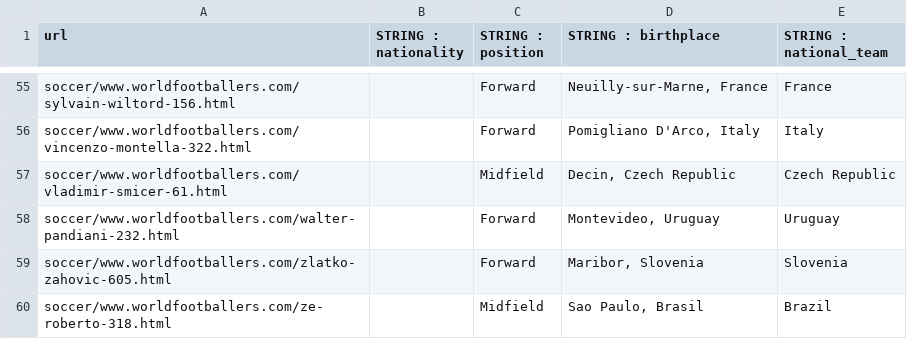
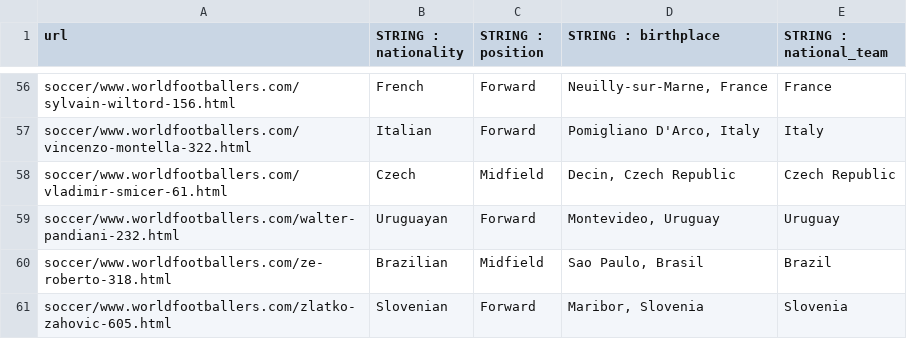
Before and after one commit to Truecati3/doutorado04, a CSV file: bases/WEIR/groundtruth/soccer/www.worldfootballers.com.csv, drawn as a sheet; only a part is shown, gaps mark what is left out; removed rows and columns are numbered as before the commit, all else as after; the diff covers the shown part only; the diff names each change by its address in the sheet, - before the commit and + after, or states it on an @@ line.

Commit message:
Alterando gabarito WEIR:soccer:Footballers. Ações: (1)  Adicionei o gabarito para giovane-elber-533.html que não tinha; (2) Adicionei o gabarito para nationality que estava em branco

```diff
--- a/bases/WEIR/groundtruth/soccer/www.worldfootballers.com.csv
+++ b/bases/WEIR/groundtruth/soccer/www.worldfootballers.com.csv
-B56 (STRING : nationality): (empty)
+B56 (STRING : nationality): French
-B57 (STRING : nationality): (empty)
+B57 (STRING : nationality): Italian
-B58 (STRING : nationality): (empty)
+B58 (STRING : nationality): Czech
-B59 (STRING : nationality): (empty)
+B59 (STRING : nationality): Uruguayan
-row 59: soccer/www.worldfootballers.com/zlatko-zahovic-605.html |  | Forward | Maribor, Slovenia | Slovenia
-B60 (STRING : nationality): (empty)
+B60 (STRING : nationality): Brazilian
+row 61: soccer/www.worldfootballers.com/zlatko-zahovic-605.html | Slovenian | Forward | Maribor, Slovenia | Slovenia
```
Also changed, not shown: 1 added row and 53 edited cells elsewhere in this file.
